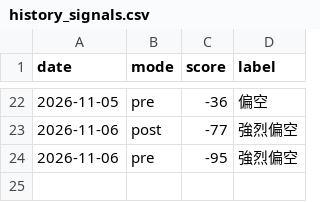
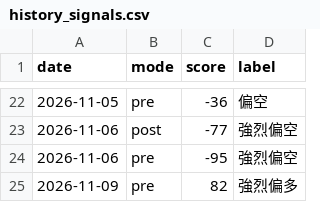
Before and after one commit to Roylin520/stockMarket, a CSV file: data/history_signals.csv, drawn as a sheet; only a part is shown, gaps mark what is left out; the diff names each change by its address in the sheet, - before the commit and + after, or states it on an @@ line.

```diff
--- a/data/history_signals.csv
+++ b/data/history_signals.csv
+row 25: 2026-11-09 | pre | 82 | 強烈偏多
```
Also changed, not shown: data/history_futures.csv, data/history_us.csv, 2 other files.
